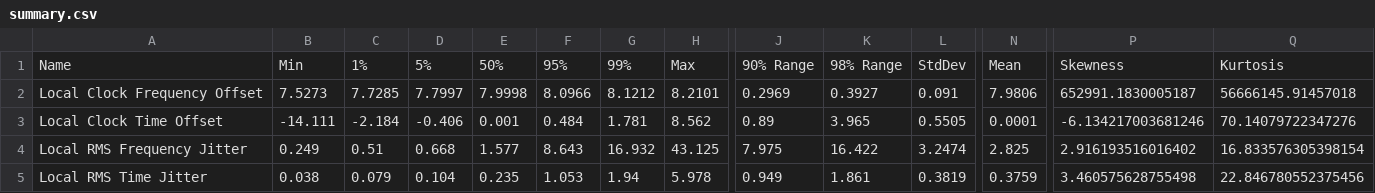
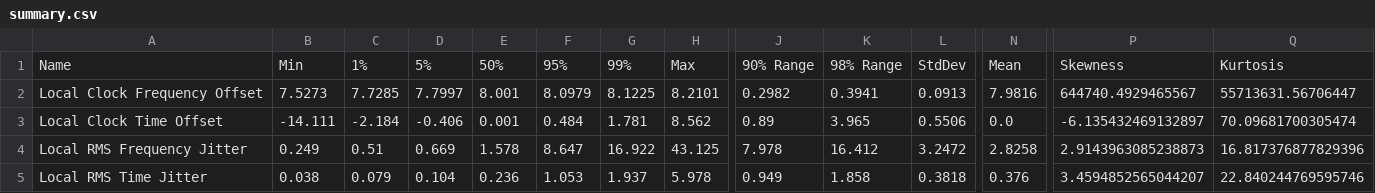
Before and after one commit to Gyakusetsu/ntpviz-7d, a CSV file: summary.csv, drawn as a sheet; only a part is shown, gaps mark what is left out; the diff covers the shown part only; the diff names each change by its address in the sheet, - before the commit and + after, or states it on an @@ line.

```diff
--- a/summary.csv
+++ b/summary.csv
-E2: 7.9998
+E2: 8.001
-F2: 8.0966
+F2: 8.0979
-G2: 8.1212
+G2: 8.1225
-J2: 0.2969
+J2: 0.2982
-K2: 0.3927
+K2: 0.3941
-L2: 0.091
+L2: 0.0913
-N2: 7.9806
+N2: 7.9816
-P2: 652991.1830005187
+P2: 644740.4929465567
-Q2: 56666145.91457018
+Q2: 55713631.56706447
-L3: 0.5505
+L3: 0.5506
-N3: 0.0001
+N3: 0.0
-P3: -6.134217003681246
+P3: -6.135432469132897
-Q3: 70.14079722347276
+Q3: 70.09681700305474
-D4: 0.668
+D4: 0.669
-E4: 1.577
+E4: 1.578
-F4: 8.643
+F4: 8.647
-G4: 16.932
+G4: 16.922
-J4: 7.975
+J4: 7.978
-K4: 16.422
+K4: 16.412
-L4: 3.2474
+L4: 3.2472
-N4: 2.825
+N4: 2.8258
-P4: 2.916193516016402
+P4: 2.9143963085238873
-Q4: 16.833576305398154
+Q4: 16.817376877829396
-E5: 0.235
+E5: 0.236
-G5: 1.94
+G5: 1.937
-K5: 1.861
+K5: 1.858
-L5: 0.3819
+L5: 0.3818
-N5: 0.3759
+N5: 0.376
-P5: 3.460575628755498
+P5: 3.4594852565044207
-Q5: 22.846780552375456
+Q5: 22.840244769595746
```
Also changed, not shown: 38 edited cells elsewhere in this file, 15 other files.
